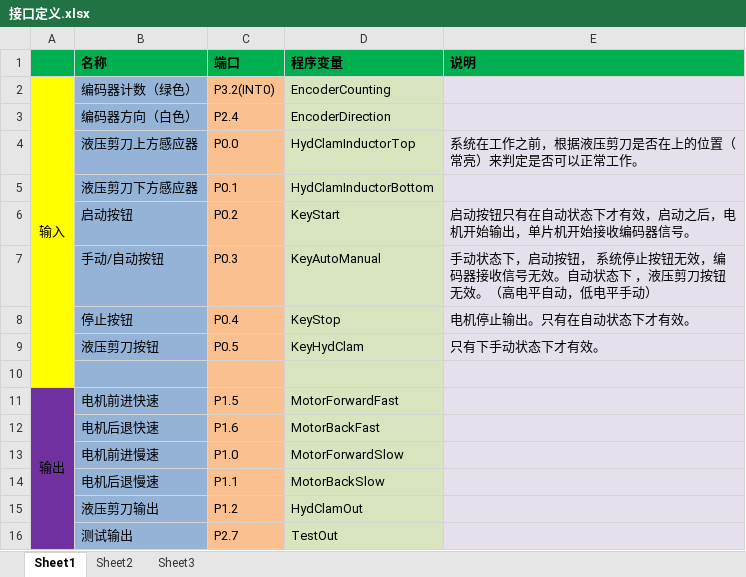
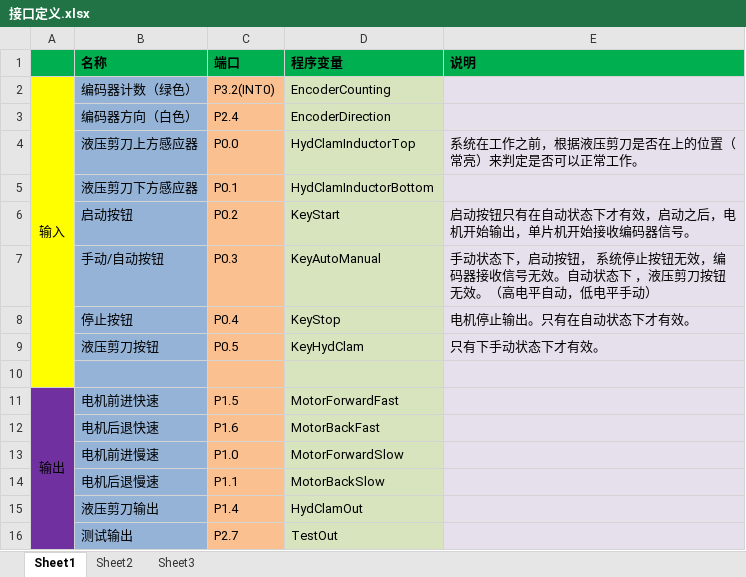
Before and after one commit to buxiaoyang/PlateCuttingController, an Excel workbook: 接口定义.xlsx, sheet Sheet1, drawn as a sheet; values as stored, in another font and other column widths than the file's, no borders; the diff names each change by its address in the sheet, - before the commit and + after, or states it on an @@ line.

```diff
--- a/接口定义.xlsx (sheet Sheet1)
+++ b/接口定义.xlsx (sheet Sheet1)
-C15 (端口): P1.2
+C15 (端口): P1.4
```
